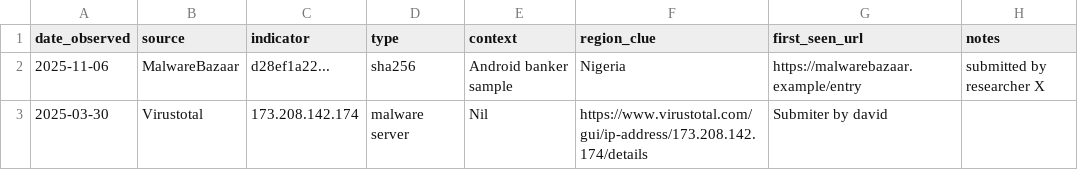
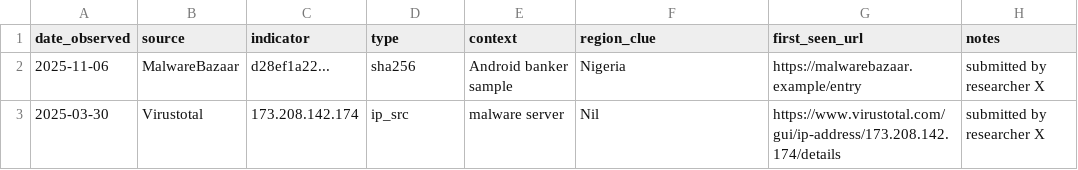
Before and after one commit to David-S15/MIA, a CSV file: OSINT_Data_Collector/YYYYMMDD_osint_feed.csv, drawn as a sheet.

Commit message:
Update indicator type for Virustotal entry

```diff
--- a/OSINT_Data_Collector/YYYYMMDD_osint_feed.csv
+++ b/OSINT_Data_Collector/YYYYMMDD_osint_feed.csv
@@ -2,2 +2,2 @@ date_observed,source,indicator,type,context,region_clue,first_seen_url,notes
 2025-11-06,MalwareBazaar,d28ef1a22...,sha256,"Android banker sample",Nigeria,https://malwarebazaar.example/entry,submitted by researcher X
-2025-03-30,Virustotal,173.208.142.174,"malware server", Nil,https://www.virustotal.com/gui/ip-address/173.208.142.174/details,"Submiter by david"
+2025-03-30,Virustotal,173.208.142.174,ip_src,"malware server", Nil,https://www.virustotal.com/gui/ip-address/173.208.142.174/details,submitted by researcher X
```
